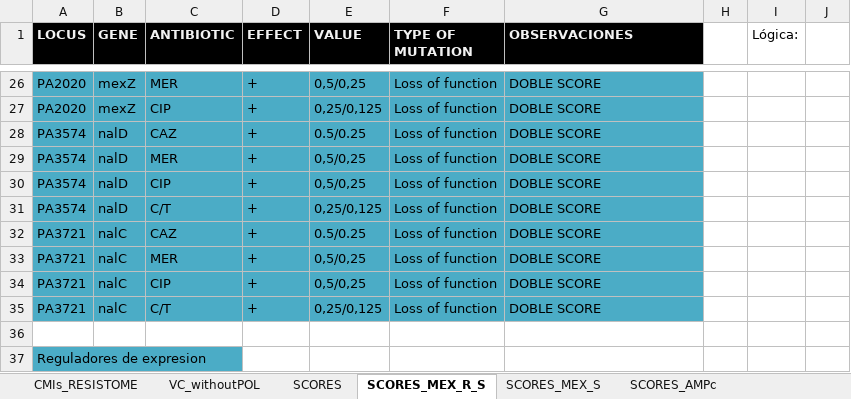
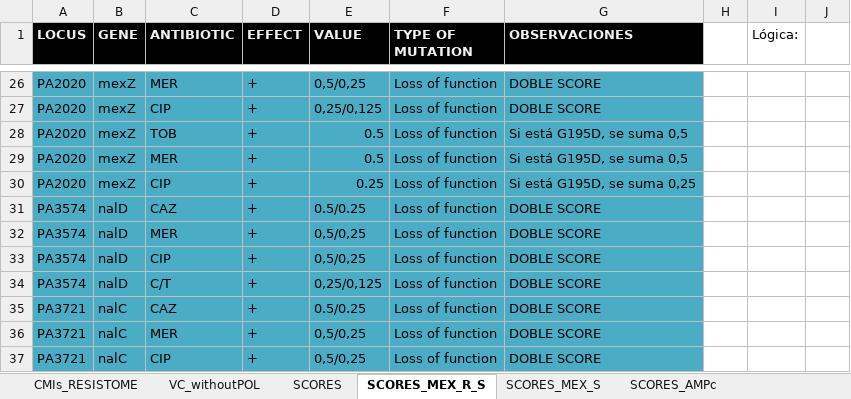
Before and after one commit to Steppewolff/AMR_prediction_scores, an Excel workbook: FuentesInformacion/SCORES_100WT_FGR20250228.xlsx, sheet SCORES_MEX_R_S, drawn as a sheet; only a part is shown, gaps mark what is left out; the shorter side is filled out with more unchanged rows; values as stored, in another font and other column widths than the file's, no borders; the diff names each change by its address in the sheet, - before the commit and + after, or states it on an @@ line.

```diff
--- a/FuentesInformacion/SCORES_100WT_FGR20250228.xlsx (sheet SCORES_MEX_R_S)
+++ b/FuentesInformacion/SCORES_100WT_FGR20250228.xlsx (sheet SCORES_MEX_R_S)
+row 28: PA2020 | mexZ | TOB | + | 0.5 | Loss of function | Si está G195D, se suma 0,5
+row 29: PA2020 | mexZ | MER | + | 0.5 | Loss of function | Si está G195D, se suma 0,5
+row 30: PA2020 | mexZ | CIP | + | 0.25 | Loss of function | Si está G195D, se suma 0,25
```
Also changed, not shown: sheet SCORES_ALONE, 2 other files.
